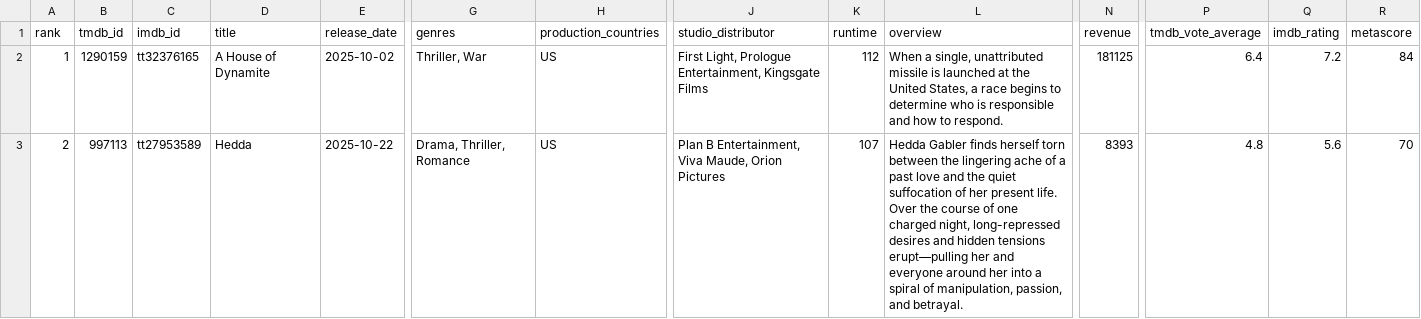
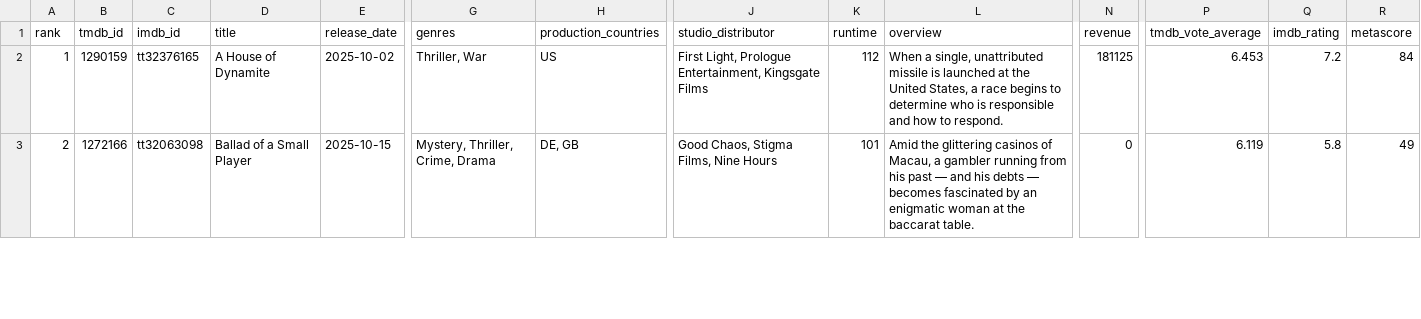
Before and after one commit to minhHuy-Truong/Movie, a CSV file: top10_trending.csv, drawn as a sheet; only a part is shown, gaps mark what is left out; the diff covers the shown part only; the diff names each change by its address in the sheet, - before the commit and + after, or states it on an @@ line.

```diff
--- a/top10_trending.csv
+++ b/top10_trending.csv
-P2 (tmdb_vote_average): 6.4
+P2 (tmdb_vote_average): 6.453
-B3 (tmdb_id): 997113
+B3 (tmdb_id): 1272166
-C3 (imdb_id): tt27953589
+C3 (imdb_id): tt32063098
-D3 (title): Hedda
+D3 (title): Ballad of a Small Player
-E3 (release_date): 2025-10-22
+E3 (release_date): 2025-10-15
-G3 (genres): Drama, Thriller, Romance
+G3 (genres): Mystery, Thriller, Crime, Drama
-H3 (production_countries): US
+H3 (production_countries): DE, GB
-J3 (studio_distributor): Plan B Entertainment, Viva Maude, Orion Pictures
+J3 (studio_distributor): Good Chaos, Stigma Films, Nine Hours
-K3 (runtime): 107
+K3 (runtime): 101
-L3 (overview): Hedda Gabler finds herself torn between the lingering ache of a past love and the quiet suffocation of her present life. Over the course of one charged night, long-repressed desires and hidden tensions erupt—pulling her and everyone around her into a spiral of manipulation, passion, and betrayal.
+L3 (overview): Amid the glittering casinos of Macau, a gambler running from his past — and his debts — becomes fascinated by an enigmatic woman at the baccarat table.
-N3 (revenue): 8393
+N3 (revenue): 0
-P3 (tmdb_vote_average): 4.8
+P3 (tmdb_vote_average): 6.119
-Q3 (imdb_rating): 5.6
+Q3 (imdb_rating): 5.8
-R3 (metascore): 70
+R3 (metascore): 49
```
Also changed, not shown: 124 edited cells elsewhere in this file, 1 other file.
